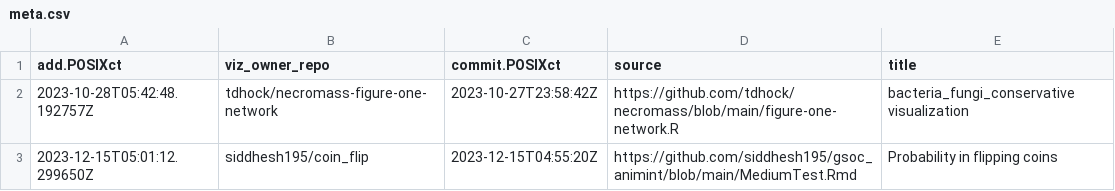
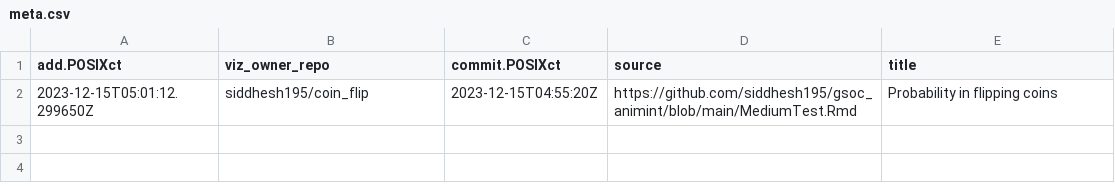
Before and after one commit to siddhesh195/gallery_repo, a CSV file: meta.csv, drawn as a sheet; the diff names each change by its address in the sheet, - before the commit and + after, or states it on an @@ line.

```diff
--- a/meta.csv
+++ b/meta.csv
-row 2: 2023-10-28T05:42:48.192757Z | tdhock/necromass-figure-one-network | 2023-10-27T23:58:42Z | https://github.com/tdhock/necromass/blob/main/figure-one-network.R | bacteria_fungi_conservative visualization
```
Also changed, not shown: 1 other file.
